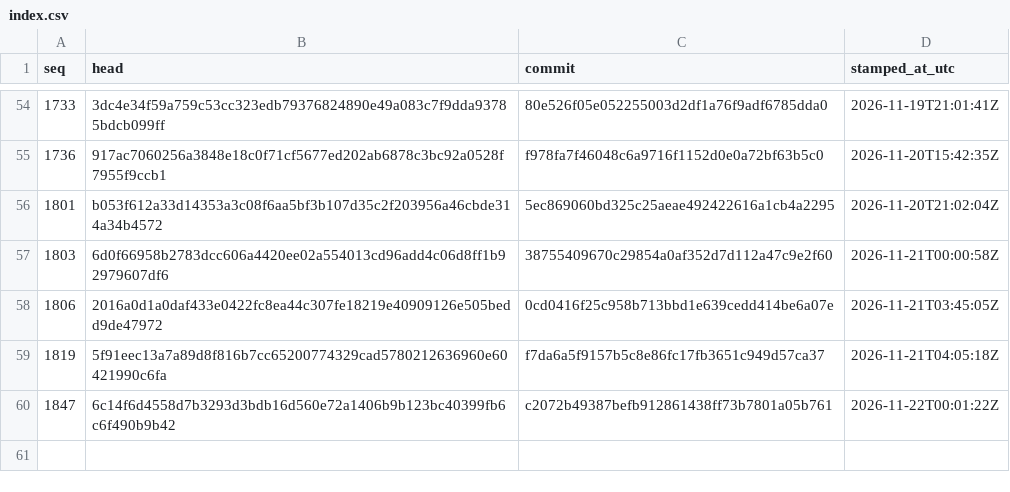
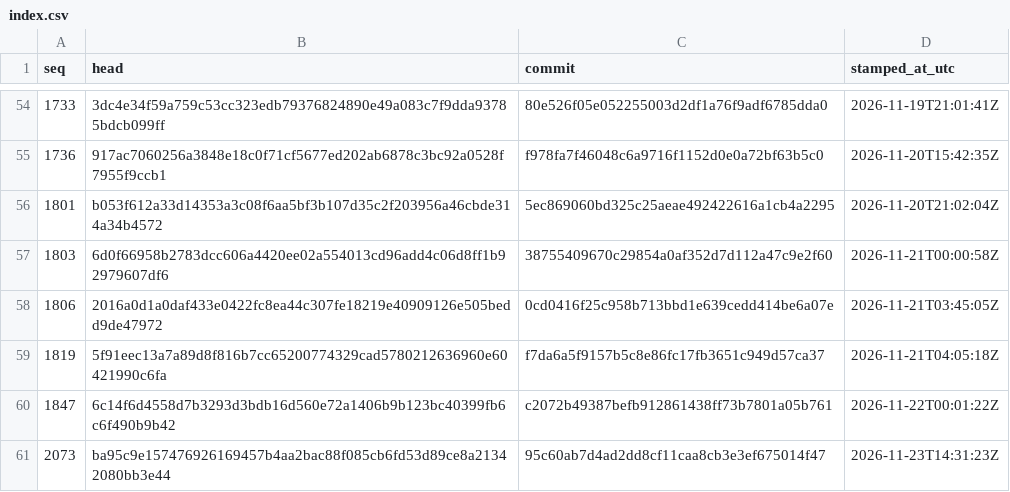
Before and after one commit to stffnpndt/tbs-trade-proof, a CSV file: index.csv, drawn as a sheet; only a part is shown, gaps mark what is left out; the diff names each change by its address in the sheet, - before the commit and + after, or states it on an @@ line.

```diff
--- a/index.csv
+++ b/index.csv
+row 61: 2073 | ba95c9e157476926169457b4aa2bac88f085cb6fd53d89ce8a21342080bb3e44 | 95c60ab7d4ad2dd8cf11caa8cb3e3ef675014f47 | 2026-11-23T14:31:23Z
```
Also changed, not shown: 2 other files.
